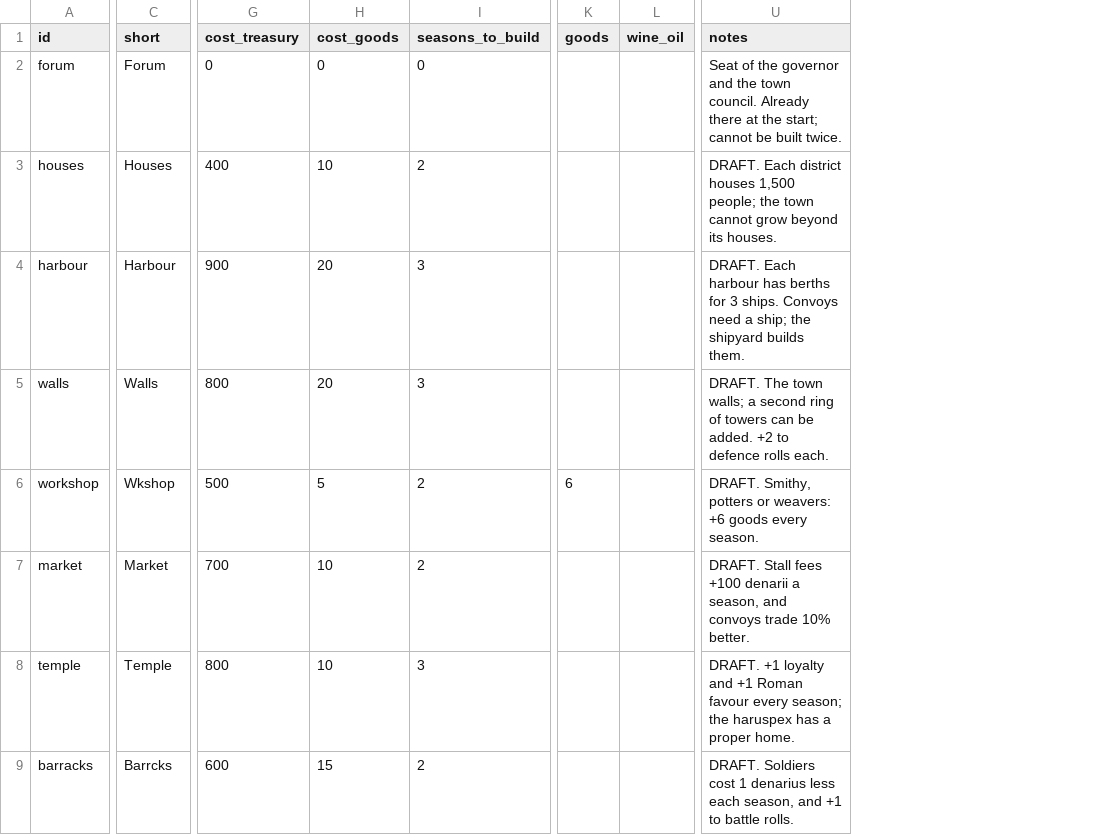
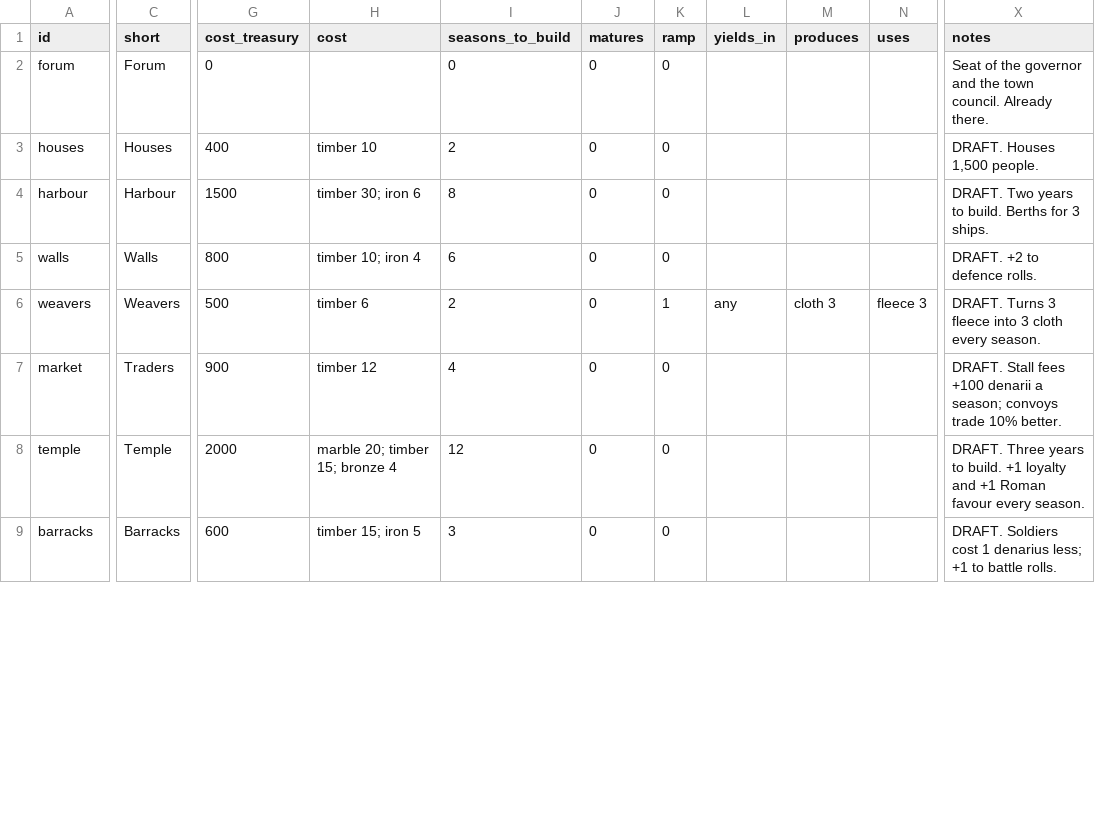
Before and after one commit to mkhailklimov/Illirya, a CSV file: rules/buildings.csv, drawn as a sheet; only a part is shown, gaps mark what is left out; removed rows and columns are numbered as before the commit, all else as after; the diff covers the shown part only; the diff names each change by its address in the sheet, - before the commit and + after, or states it on an @@ line.

```diff
--- a/rules/buildings.csv
+++ b/rules/buildings.csv
-column H (cost_goods), rows 2-9: 0 | 10 | 20 | 20 | 5 | 10 | 10 | 15
+column H (cost), rows 3-9: timber 10 | timber 30; iron 6 | timber 10; iron 4 | timber 6 | timber 12 | marble 20; timber 15; bronze 4 | timber 15; iron 5
+column J (matures), rows 2-9: all 0
+column K (ramp), rows 2-9: 0 | 0 | 0 | 0 | 1 | 0 | 0 | 0
+column L (yields_in), row 6: any
+column M (produces), row 6: cloth 3
+column N (uses), row 6: fleece 3
-column K (goods), row 6: 6
-column L (wine_oil), empty
-X2 (notes): …council. Already there at the start; cannot be built twice.
+X2 (notes): …council. Already there.
-X3 (notes): DRAFT. Each district houses 1,500 people; the town cannot grow beyond its houses.
+X3 (notes): DRAFT. Houses 1,500 people.
-G4 (cost_treasury): 900
+G4 (cost_treasury): 1500
-I4 (seasons_to_build): 3
+I4 (seasons_to_build): 8
-X4 (notes): DRAFT. Each harbour has berths for 3 ships. Convoys need a ship; the shipyard builds them.
+X4 (notes): DRAFT. Two years to build. Berths for 3 ships.
-I5 (seasons_to_build): 3
+I5 (seasons_to_build): 6
-X5 (notes): DRAFT. The town walls; a second ring of towers can be added. +2 to defence rolls each.
+X5 (notes): DRAFT. +2 to defence rolls.
-A6 (id): workshop
+A6 (id): weavers
-C6 (short): Wkshop
+C6 (short): Weavers
-X6 (notes): DRAFT. Smithy, potters or weavers: +6 goods every season.
+X6 (notes): DRAFT. Turns 3 fleece into 3 cloth every season.
-C7 (short): Market
+C7 (short): Traders
-G7 (cost_treasury): 700
+G7 (cost_treasury): 900
-I7 (seasons_to_build): 2
+I7 (seasons_to_build): 4
-X7 (notes): …denarii a season, and convoys trade…
+X7 (notes): …denarii a season; convoys trade…
-G8 (cost_treasury): 800
+G8 (cost_treasury): 2000
-I8 (seasons_to_build): 3
+I8 (seasons_to_build): 12
-X8 (notes): DRAFT. +1 loyalty and +1 Roman favour every season; the haruspex has a proper home.
+X8 (notes): DRAFT. Three years to build. +1 loyalty and +1 Roman favour every season.
-C9 (short): Barrcks
+C9 (short): Barracks
-I9 (seasons_to_build): 2
+I9 (seasons_to_build): 3
-X9 (notes): …1 denarius less each season, and +1 to…
+X9 (notes): …1 denarius less; +1 to…
```
Also changed, not shown: 5 added rows, 1 removed row and 11 edited cells elsewhere in this file, rules/decrees.csv, rules/numbers.csv, 19 other files.
